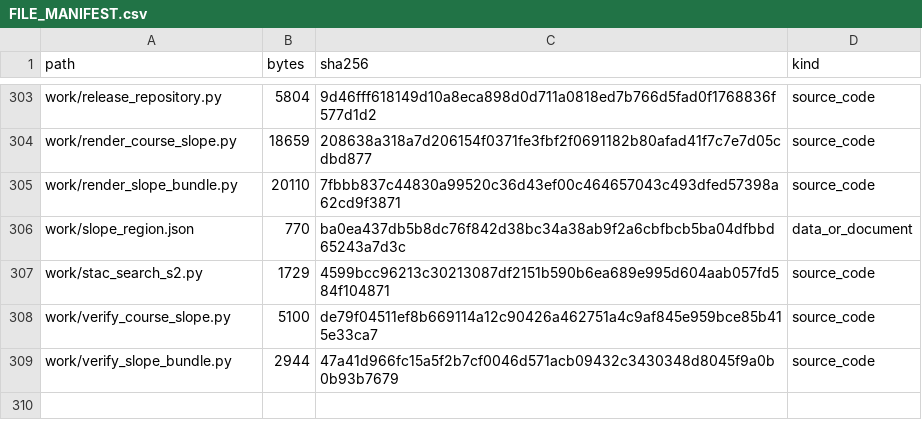
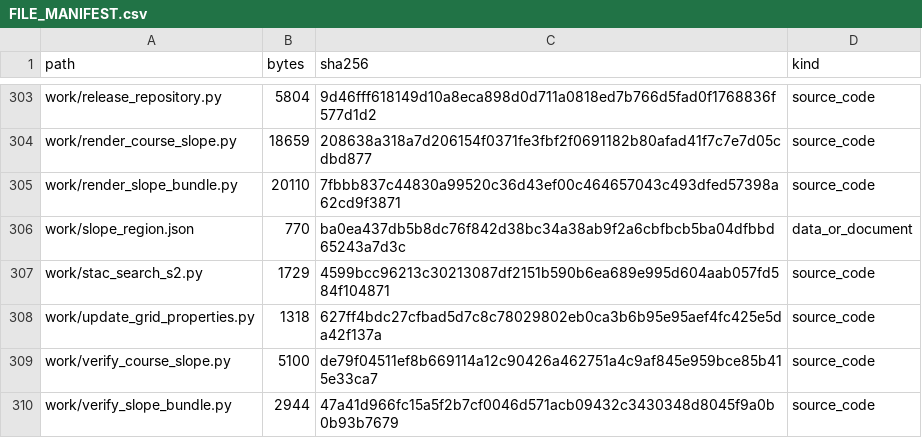
Before and after one commit to Mountain-Challenge-Project/Halla-GeoData, a CSV file: FILE_MANIFEST.csv, drawn as a sheet; only a part is shown, gaps mark what is left out; the diff covers the shown part only; the diff names each change by its address in the sheet, - before the commit and + after, or states it on an @@ line.

```diff
--- a/FILE_MANIFEST.csv
+++ b/FILE_MANIFEST.csv
+row 308: work/update_grid_properties.py | 1318 | 627ff4bdc27cfbad5d7c8c78029802eb0ca3b6b95e95aef4fc425e5da42f137a | source_code
```
Also changed, not shown: 16 edited cells elsewhere in this file, 9 other files.
